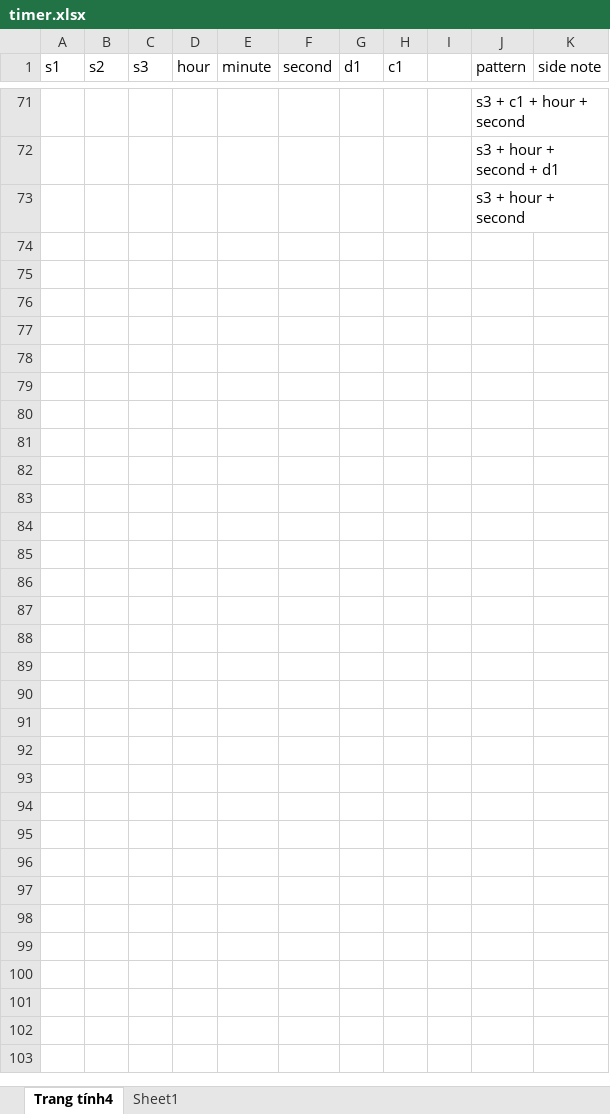
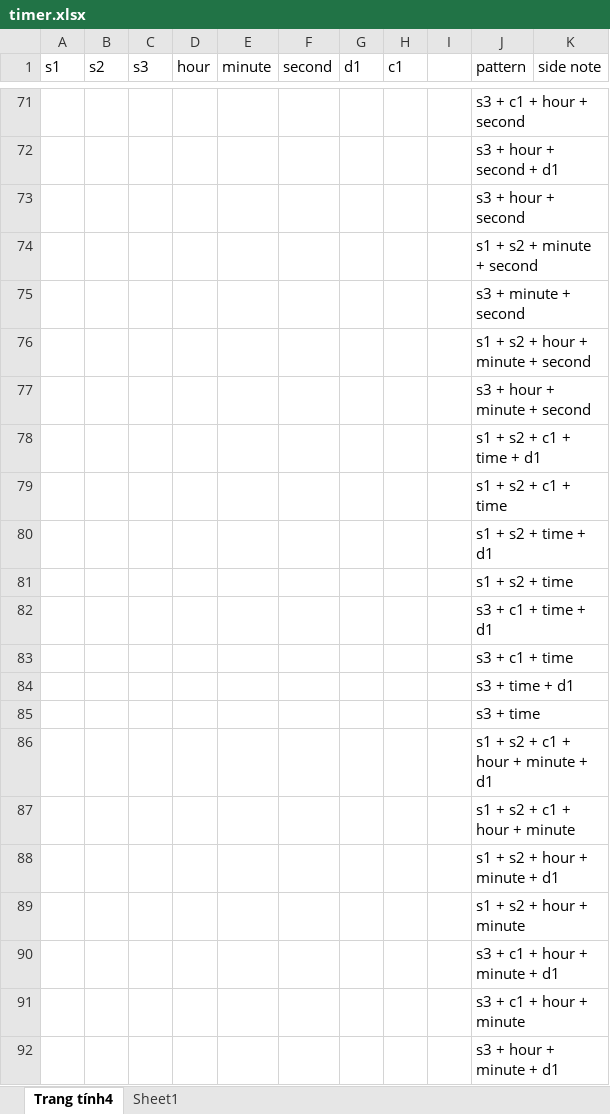
Before and after one commit to nguyenbao2301/gen_test, an Excel workbook: timer.xlsx, sheet Trang tính4, drawn as a sheet; only a part is shown, gaps mark what is left out; values as stored, in another font and other column widths than the file's, no borders; the diff covers the shown part only; the diff names each change by its address in the sheet, - before the commit and + after, or states it on an @@ line.

```diff
--- a/timer.xlsx (sheet Trang tính4)
+++ b/timer.xlsx (sheet Trang tính4)
+row 74:  |  |  |  |  |  |  |  |  | s1 + s2 + minute + second
+row 75:  |  |  |  |  |  |  |  |  | s3 + minute + second
+row 76:  |  |  |  |  |  |  |  |  | s1 + s2 + hour + minute + second
+row 77:  |  |  |  |  |  |  |  |  | s3 + hour + minute + second
+row 78:  |  |  |  |  |  |  |  |  | s1 + s2 + c1 + time + d1
+row 79:  |  |  |  |  |  |  |  |  | s1 + s2 + c1 + time
+row 80:  |  |  |  |  |  |  |  |  | s1 + s2 + time + d1
+row 81:  |  |  |  |  |  |  |  |  | s1 + s2 + time
+row 82:  |  |  |  |  |  |  |  |  | s3 + c1 + time + d1
+row 83:  |  |  |  |  |  |  |  |  | s3 + c1 + time
+row 84:  |  |  |  |  |  |  |  |  | s3 + time + d1
+row 85:  |  |  |  |  |  |  |  |  | s3 + time
+row 86:  |  |  |  |  |  |  |  |  | s1 + s2 + c1 + hour + minute + d1
+row 87:  |  |  |  |  |  |  |  |  | s1 + s2 + c1 + hour + minute
+row 88:  |  |  |  |  |  |  |  |  | s1 + s2 + hour + minute + d1
+row 89:  |  |  |  |  |  |  |  |  | s1 + s2 + hour + minute
+row 90:  |  |  |  |  |  |  |  |  | s3 + c1 + hour + minute + d1
+row 91:  |  |  |  |  |  |  |  |  | s3 + c1 + hour + minute
+row 92:  |  |  |  |  |  |  |  |  | s3 + hour + minute + d1
```
Also changed, not shown: 61 added rows and 33 edited cells elsewhere in this sheet, sheet Sheet1, alarm.xlsx, datetime.xlsx, 19 other files.
